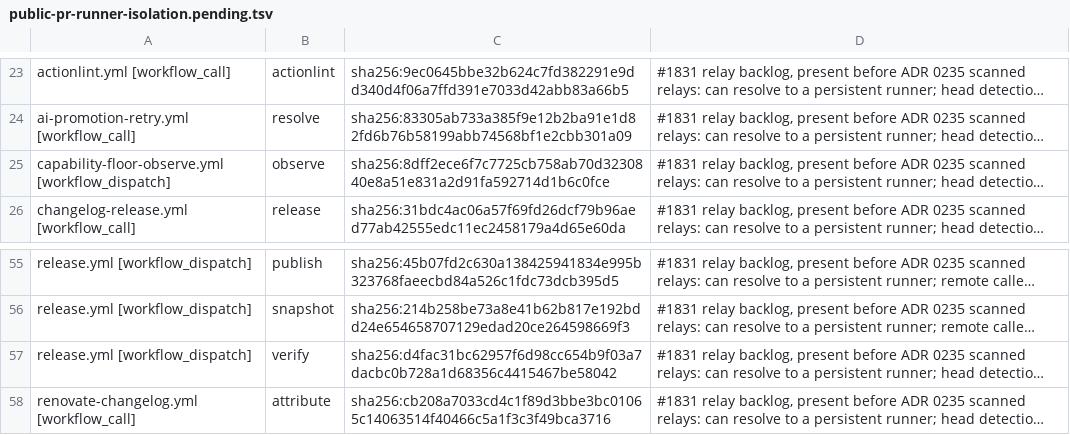
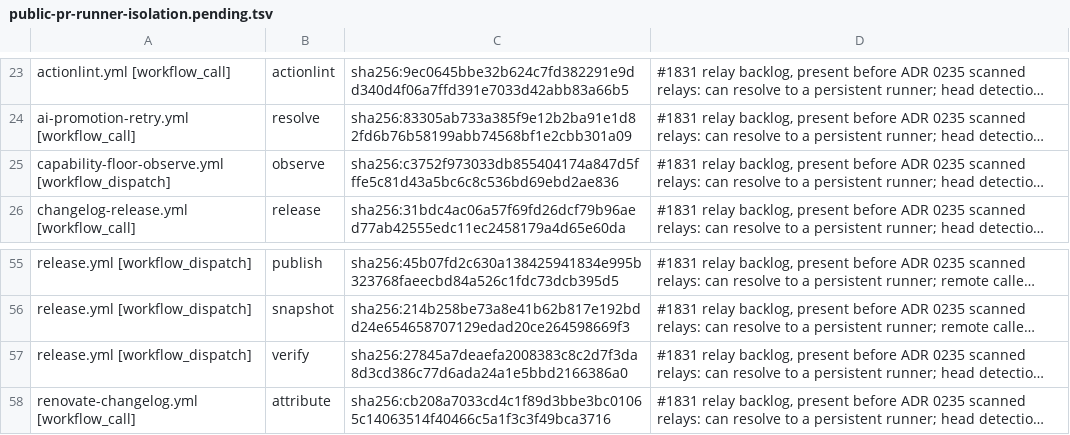
Before and after one commit to verJSON/.github, a TSV file: scripts/ci-gate/public-pr-runner-isolation.pending.tsv, drawn as a sheet; only a part is shown, gaps mark what is left out; long unchanged cells end in …; the diff names each change by its address in the sheet, - before the commit and + after, or states it on an @@ line.

```diff
--- a/scripts/ci-gate/public-pr-runner-isolation.pending.tsv
+++ b/scripts/ci-gate/public-pr-runner-isolation.pending.tsv
-C25: sha256:8dff2ece6f7c7725cb758ab70d3230840e8a51e831a2d91fa592714d1b6c0fce
+C25: sha256:c3752f973033db855404174a847d5fffe5c81d43a5bc6c8c536bd69ebd2ae836
-C57: sha256:d4fac31bc62957f6d98cc654b9f03a7dacbc0b728a1d68356c4415467be58042
+C57: sha256:27845a7deaefa2008383c8c2d7f3da8d3cd386c77d6ada24a1e5bbd2166386a0
```
Also changed, not shown: 7 other files.
